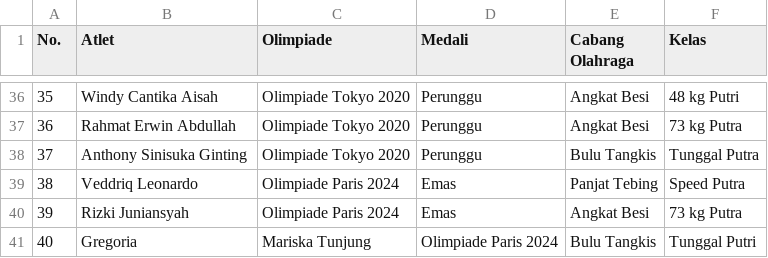
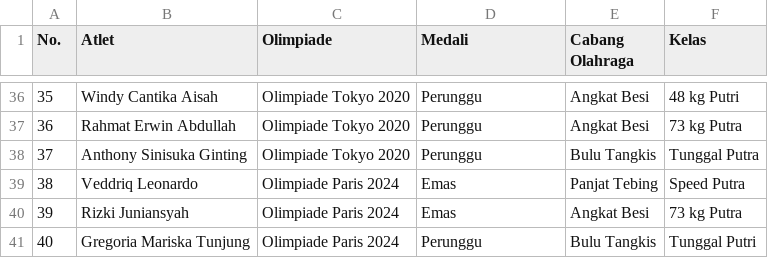
Before and after one commit to rizkyrautra/sportsanalytics, a CSV file: Daftar Atlet Indonesia Peraih Medali Olimpiade 1988-2020.csv, drawn as a sheet; only a part is shown, gaps mark what is left out.

Commit message:
Update Daftar Atlet Indonesia Peraih Medali Olimpiade 1988-2020.csv

```diff
--- a/Daftar Atlet Indonesia Peraih Medali Olimpiade 1988-2020.csv
+++ b/Daftar Atlet Indonesia Peraih Medali Olimpiade 1988-2020.csv
@@ -40,2 +40,2 @@ No.,Atlet,Olimpiade,Medali,Cabang Olahraga,Kelas
 39,Rizki Juniansyah,Olimpiade Paris 2024,Emas,Angkat Besi,73 kg Putra
-40,Gregoria,Mariska Tunjung,Olimpiade Paris 2024,Bulu Tangkis,Tunggal Putri
+40,Gregoria Mariska Tunjung,Olimpiade Paris 2024,Perunggu,Bulu Tangkis,Tunggal Putri
```
